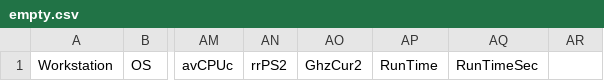
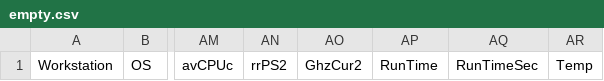
Before and after one commit to BinaryAlchemy/RoyalRender-OpenExtensions, a CSV file: RoyalBenchmark/RoyalBenchmark-CPU/data/empty.csv, drawn as a sheet; only a part is shown, gaps mark what is left out; the diff names each change by its address in the sheet, - before the commit and + after, or states it on an @@ line.

Commit message:
Benchmark

```diff
--- a/RoyalBenchmark/RoyalBenchmark-CPU/data/empty.csv
+++ b/RoyalBenchmark/RoyalBenchmark-CPU/data/empty.csv
-AR1: (empty)
+AR1: Temp
```
Also changed, not shown: 4 other files.
